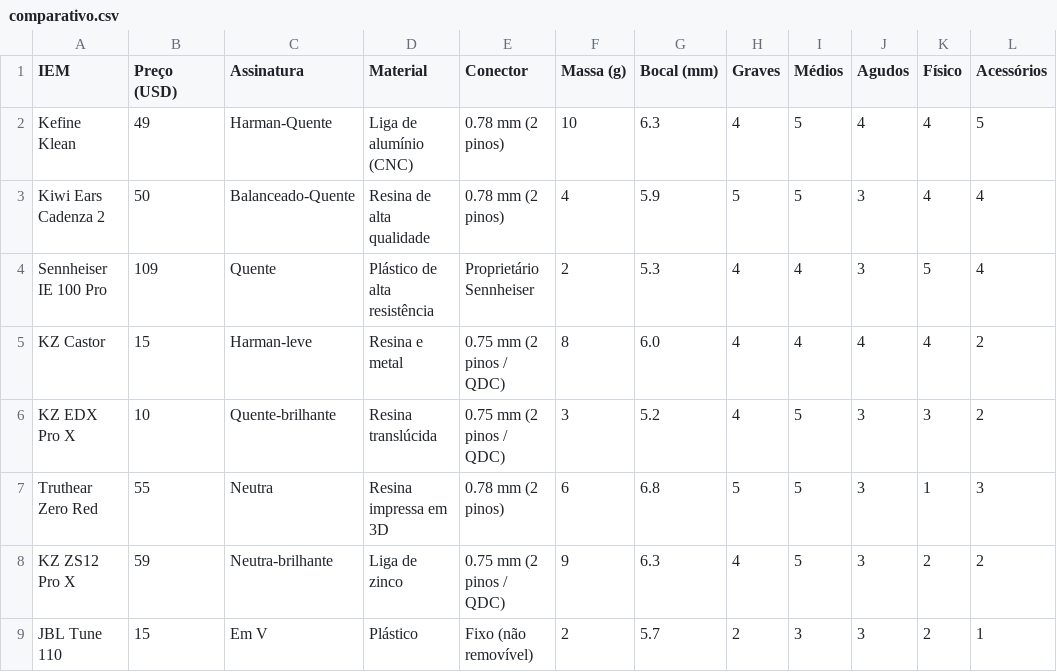
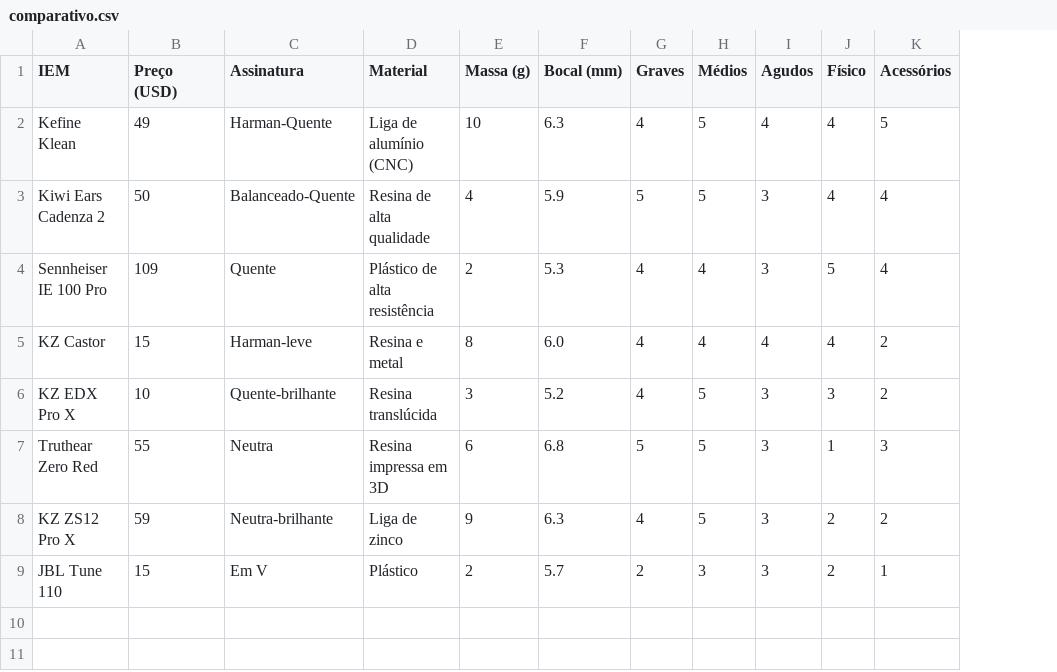
Before and after one commit to andguerreiro/iems, a CSV file: comparativo.csv, drawn as a sheet; only a part is shown; the diff names each change by its address in the sheet, - before the commit and + after, or states it on an @@ line.

Commit message:
Update comparativo.csv

```diff
--- a/comparativo.csv
+++ b/comparativo.csv
-column E (Conector), rows 2-9: 0.78 mm (2 pinos) | 0.78 mm (2 pinos) | Proprietário Sennheiser | 0.75 mm (2 pinos / QDC) | 0.75 mm (2 pinos / QDC) | 0.78 mm (2 pinos) | 0.75 mm (2 pinos / QDC) | Fixo (não removível)
```
